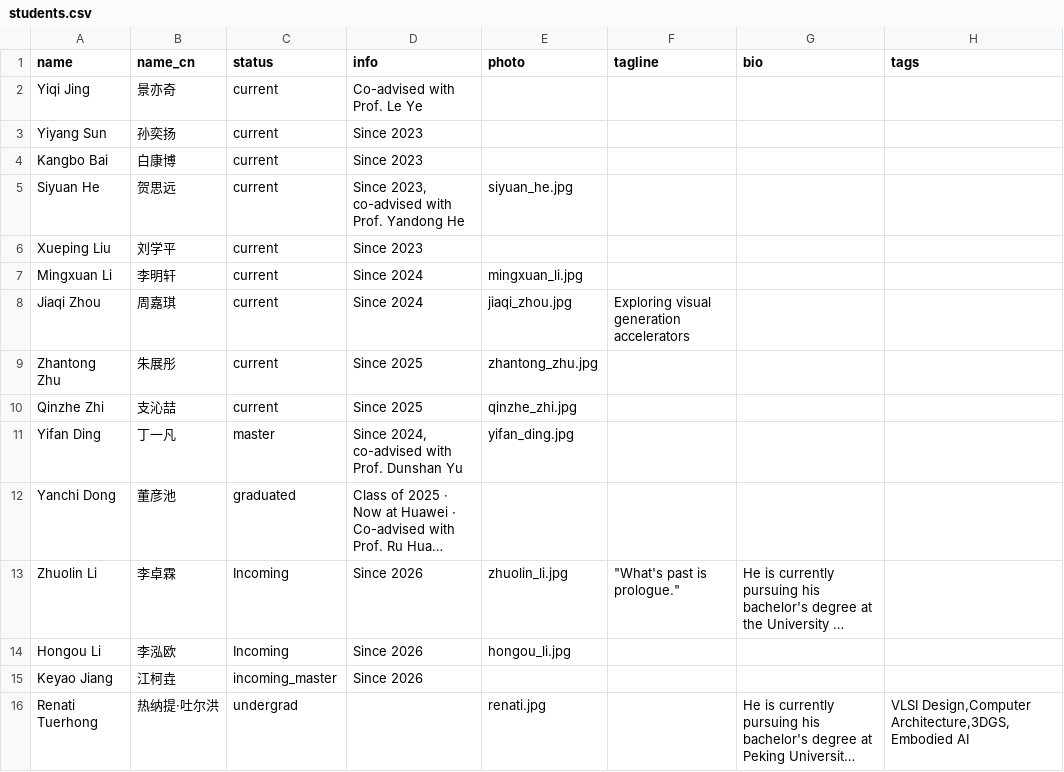
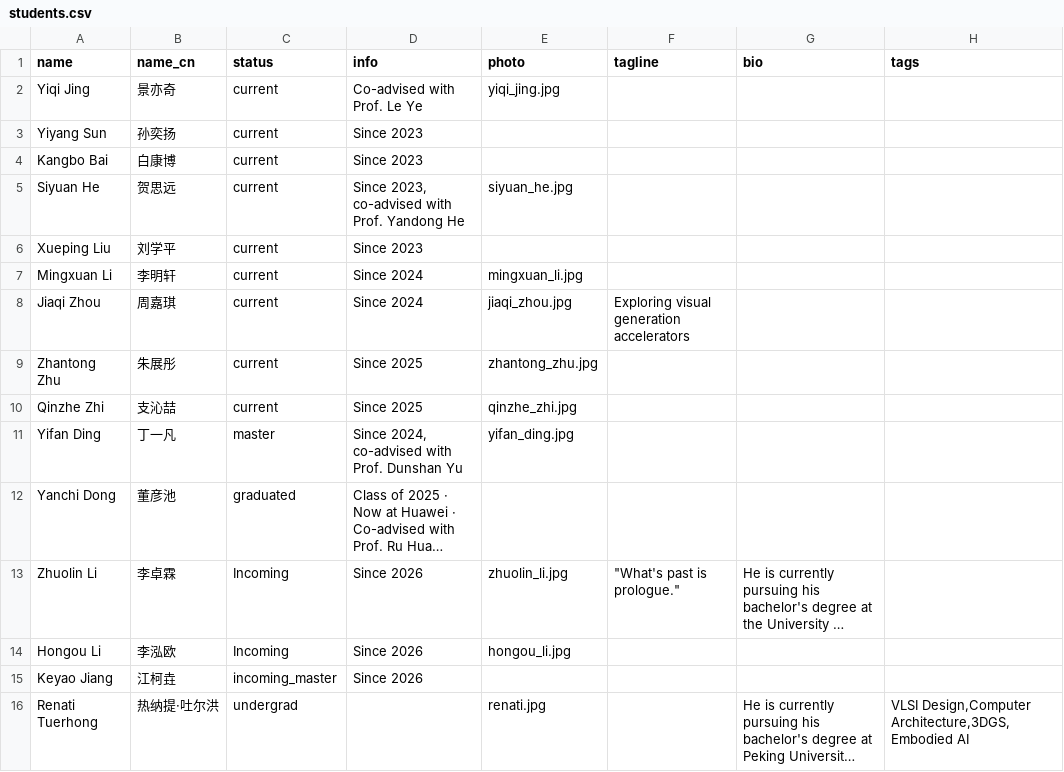
Before and after one commit to pku-pacific-lab/pku-pacific-lab.github.io, a CSV file: data/students.csv, drawn as a sheet; long unchanged cells end in ….

Commit message:
Add Yiqi Jing photo

```diff
--- a/data/students.csv
+++ b/data/students.csv
@@ -1,3 +1,3 @@
 name,name_cn,status,info,photo,tagline,bio,tags
-Yiqi Jing,景亦奇,current,Co-advised with Prof. Le Ye,,,,
+Yiqi Jing,景亦奇,current,Co-advised with Prof. Le Ye,yiqi_jing.jpg,,,
 Yiyang Sun,孙奕扬,current,Since 2023,,,,
```
Also changed, not shown: 1 other file.
